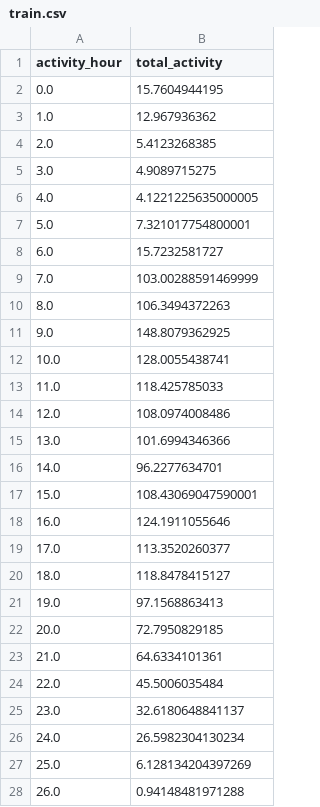
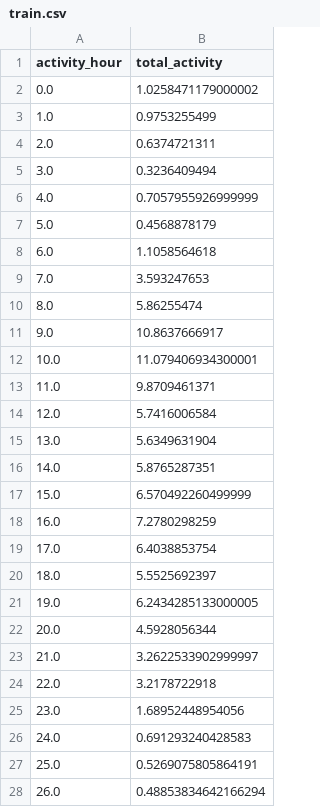
Before and after one commit to MayurKharbas/BE_Project_Grp30, a CSV file: train.csv, drawn as a sheet; only a part is shown; the diff covers the shown part only.

```diff
--- a/train.csv
+++ b/train.csv
@@ -1,28 +1,28 @@
 activity_hour,total_activity
-0.0,15.7604944195
-1.0,12.967936362
-2.0,5.4123268385
-3.0,4.9089715275
-4.0,4.1221225635000005
-5.0,7.321017754800001
-6.0,15.7232581727
-7.0,103.00288591469999
-8.0,106.3494372263
-9.0,148.8079362925
-10.0,128.0055438741
-11.0,118.425785033
-12.0,108.0974008486
-13.0,101.6994346366
-14.0,96.2277634701
-15.0,108.43069047590001
-16.0,124.1911055646
-17.0,113.3520260377
-18.0,118.8478415127
-19.0,97.1568863413
-20.0,72.7950829185
-21.0,64.6334101361
-22.0,45.5006035484
-23.0,32.6180648841137
-24.0,26.5982304130234
-25.0,6.128134204397269
-26.0,0.94148481971288
+0.0,1.0258471179000002
+1.0,0.9753255499
+2.0,0.6374721311
+3.0,0.3236409494
+4.0,0.7057955926999999
+5.0,0.4568878179
+6.0,1.1058564618
+7.0,3.593247653
+8.0,5.86255474
+9.0,10.8637666917
+10.0,11.079406934300001
+11.0,9.8709461371
+12.0,5.7416006584
+13.0,5.6349631904
+14.0,5.8765287351
+15.0,6.570492260499999
+16.0,7.2780298259
+17.0,6.4038853754
+18.0,5.5525692397
+19.0,6.2434285133000005
+20.0,4.5928056344
+21.0,3.2622533902999997
+22.0,3.2178722918
+23.0,1.68952448954056
+24.0,0.691293240428583
+25.0,0.5269075805864191
+26.0,0.48853834642166294
```
Also changed, not shown: 98 edited cells elsewhere in this file, forecast1.csv, test.csv, 9 other files.
